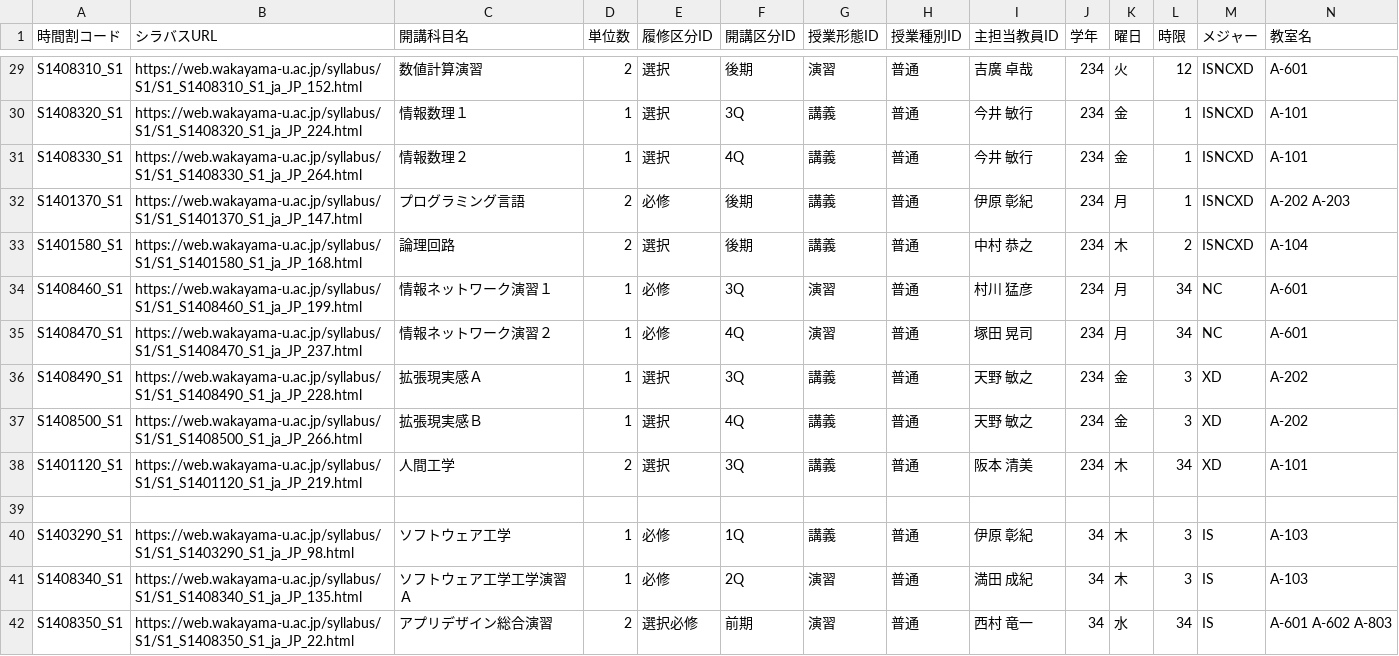
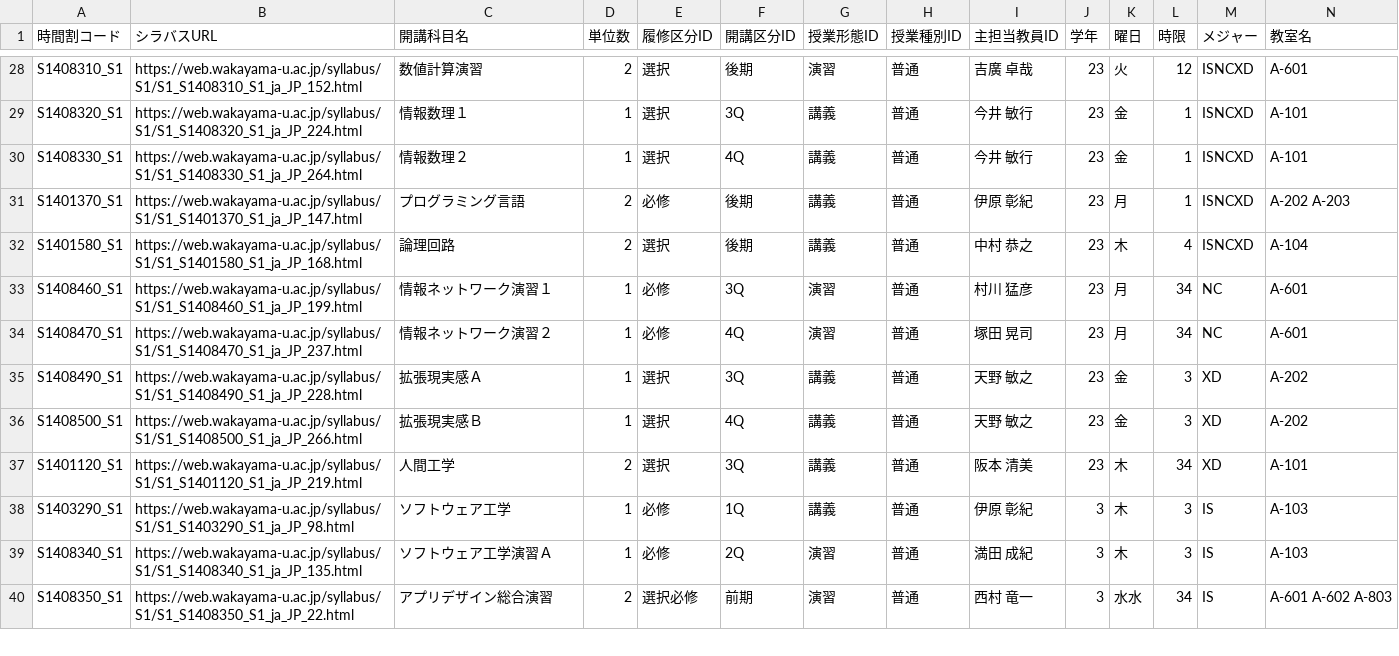
Before and after one commit to tsmh3939/ModelTimeTable, a CSV file: docs/data/2026.csv, drawn as a sheet; only a part is shown, gaps mark what is left out; removed rows and columns are numbered as before the commit, all else as after; the diff covers the shown part only; the diff names each change by its address in the sheet, - before the commit and + after, or states it on an @@ line.

```diff
--- a/docs/data/2026.csv
+++ b/docs/data/2026.csv
-J28:J37 (学年): 234
+J28:J37 (学年): 23
-L32 (時限): 2
+L32 (時限): 4
-row 39: (empty)
-J38:J40 (学年): 34
+J38:J40 (学年): 3
-C39 (開講科目名): ソフトウェア工学工学演習Ａ
+C39 (開講科目名): ソフトウェア工学演習Ａ
-K40 (曜日): 水
+K40 (曜日): 水水
```
Also changed, not shown: 2 removed rows and 55 edited cells elsewhere in this file.
